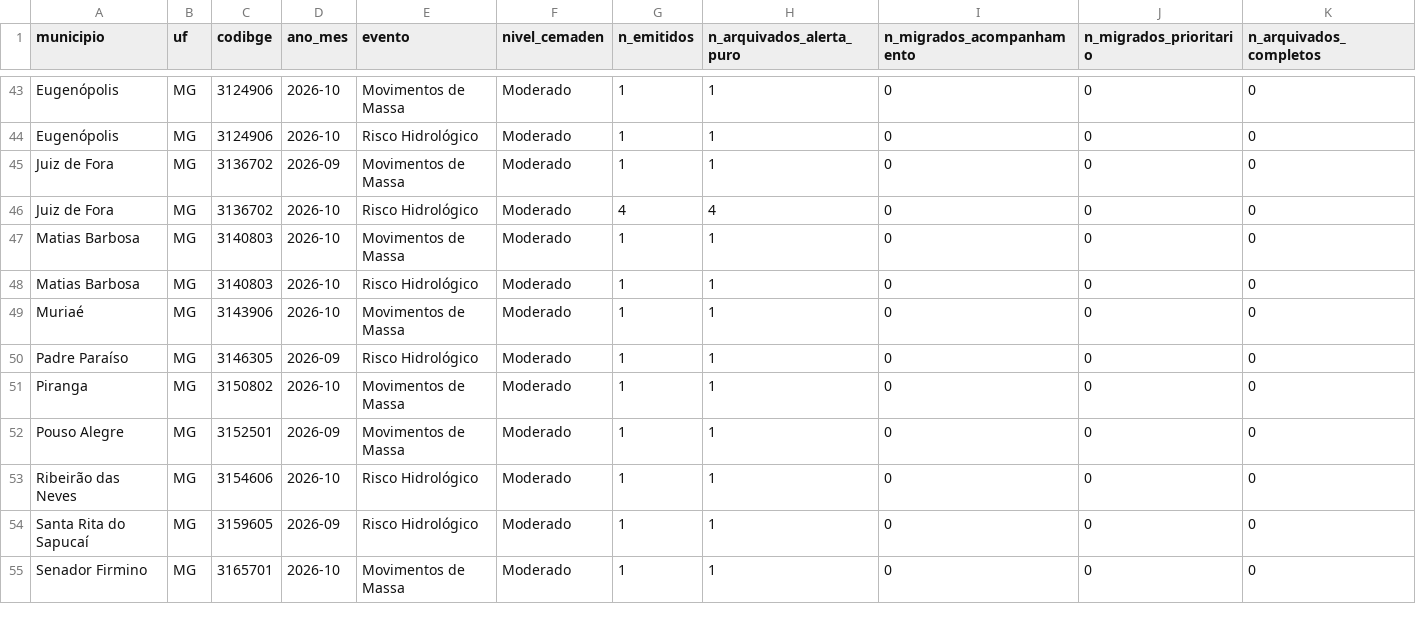
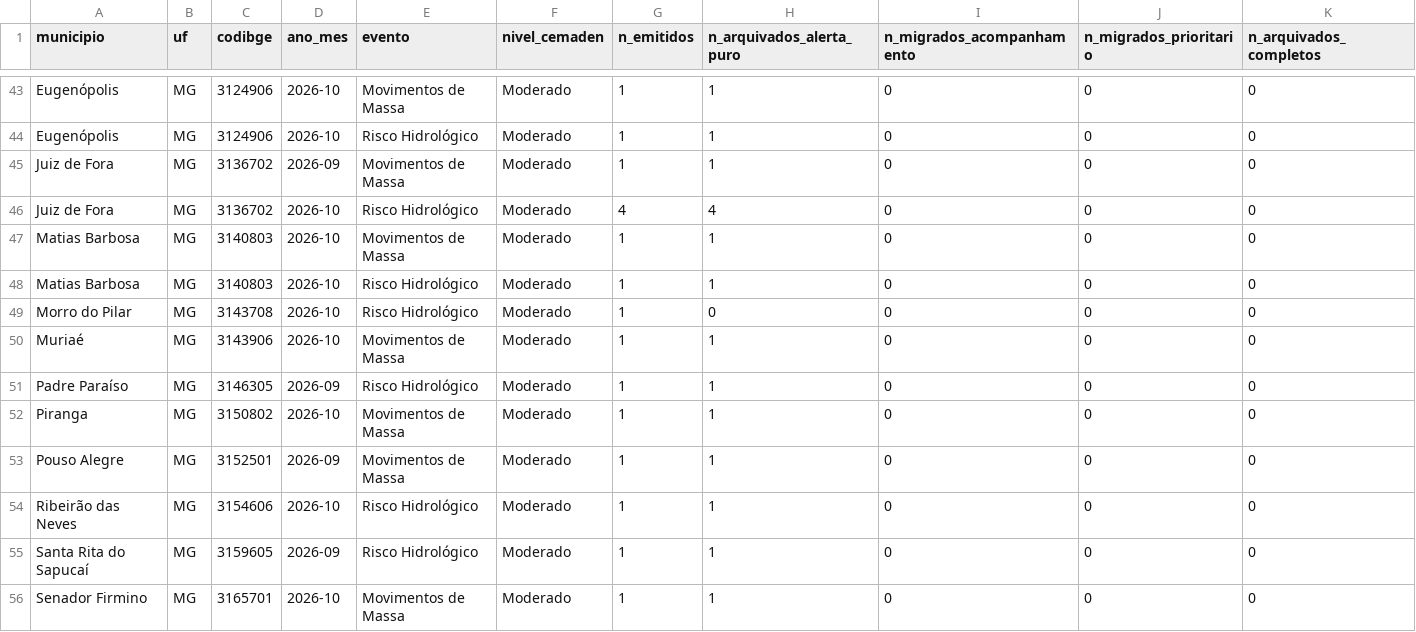
Before and after one commit to alvarocoutinho/crisis-dashboard, a CSV file: src/data/alertas_agregados.csv, drawn as a sheet; only a part is shown, gaps mark what is left out.

```diff
--- a/src/data/alertas_agregados.csv
+++ b/src/data/alertas_agregados.csv
@@ -48,2 +48,3 @@ Matias Barbosa,MG,3140803,2026-10,Movimentos de Massa,Moderado,1,1,0,0,0
 Matias Barbosa,MG,3140803,2026-10,Risco Hidrológico,Moderado,1,1,0,0,0
+Morro do Pilar,MG,3143708,2026-10,Risco Hidrológico,Moderado,1,0,0,0,0
 Muriaé,MG,3143906,2026-10,Movimentos de Massa,Moderado,1,1,0,0,0
```
Also changed, not shown: 2 other files.
